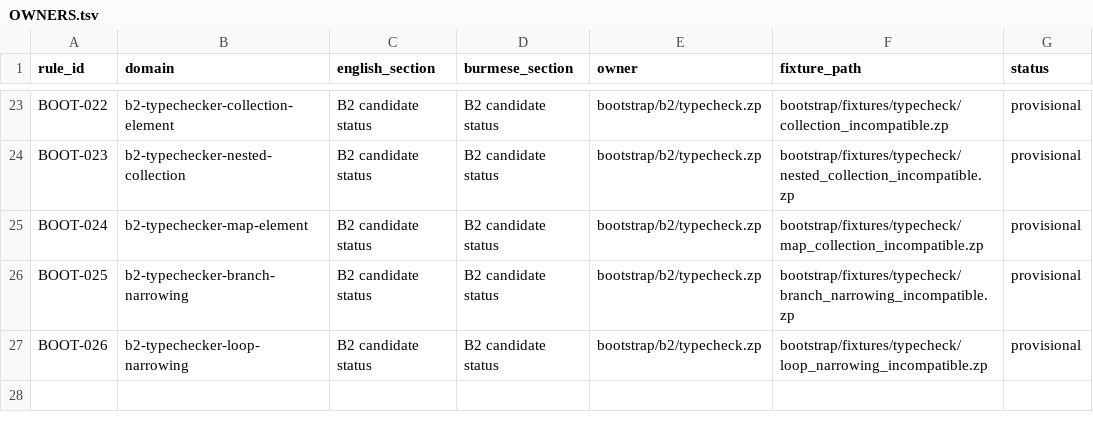
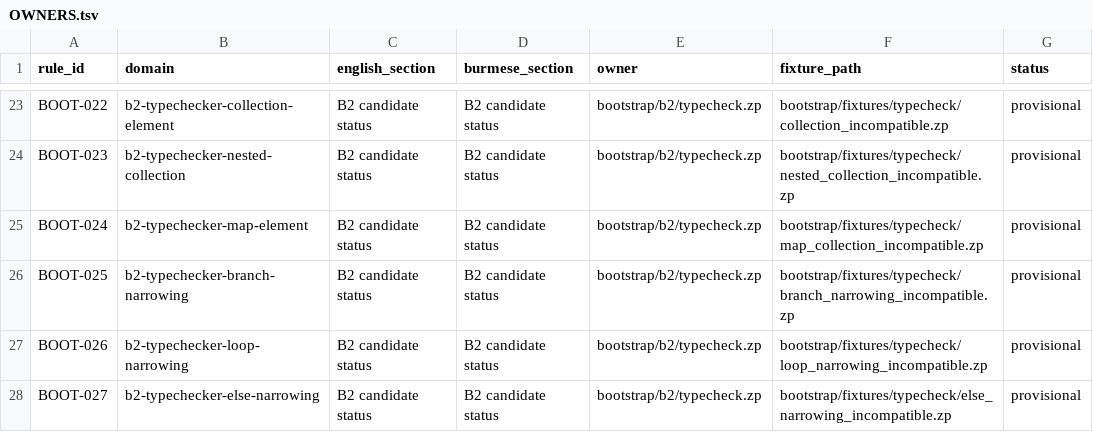
Before and after one commit to hidecard/zap, a TSV file: bootstrap/contracts/OWNERS.tsv, drawn as a sheet; only a part is shown, gaps mark what is left out; the diff names each change by its address in the sheet, - before the commit and + after, or states it on an @@ line.

Commit message:
bootstrap: add bounded else-branch narrowing evidence

```diff
--- a/bootstrap/contracts/OWNERS.tsv
+++ b/bootstrap/contracts/OWNERS.tsv
+row 28: BOOT-027 | b2-typechecker-else-narrowing | B2 candidate status | B2 candidate status | bootstrap/b2/typecheck.zp | bootstrap/fixtures/typecheck/else_narrowing_incompatible.zp | provisional
```
Also changed, not shown: 14 other files.
